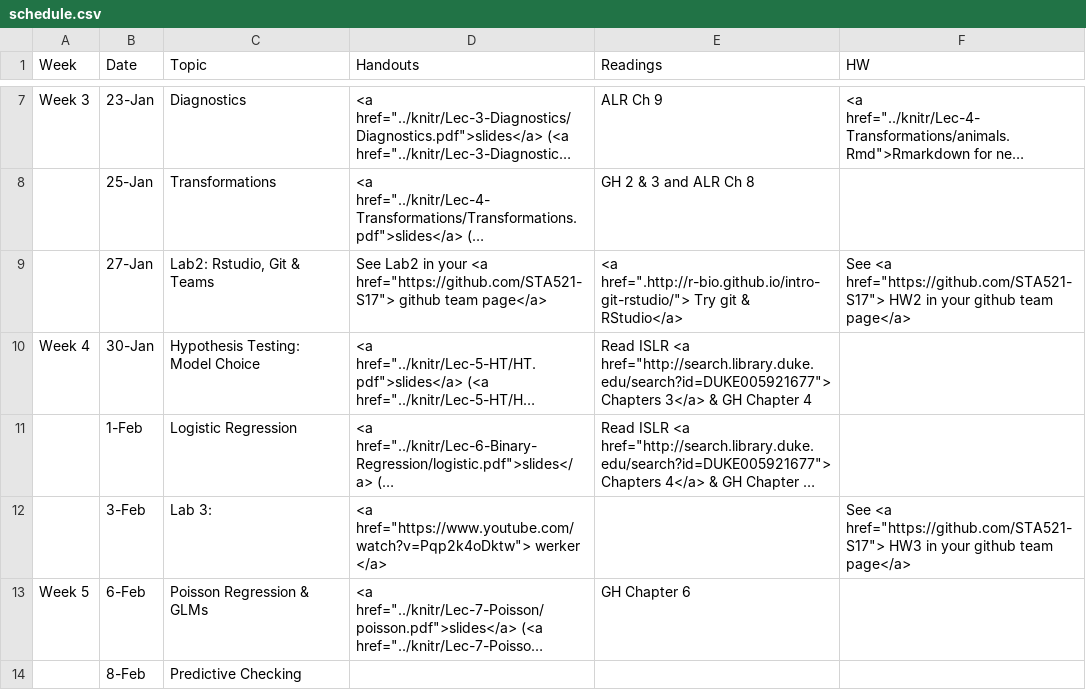
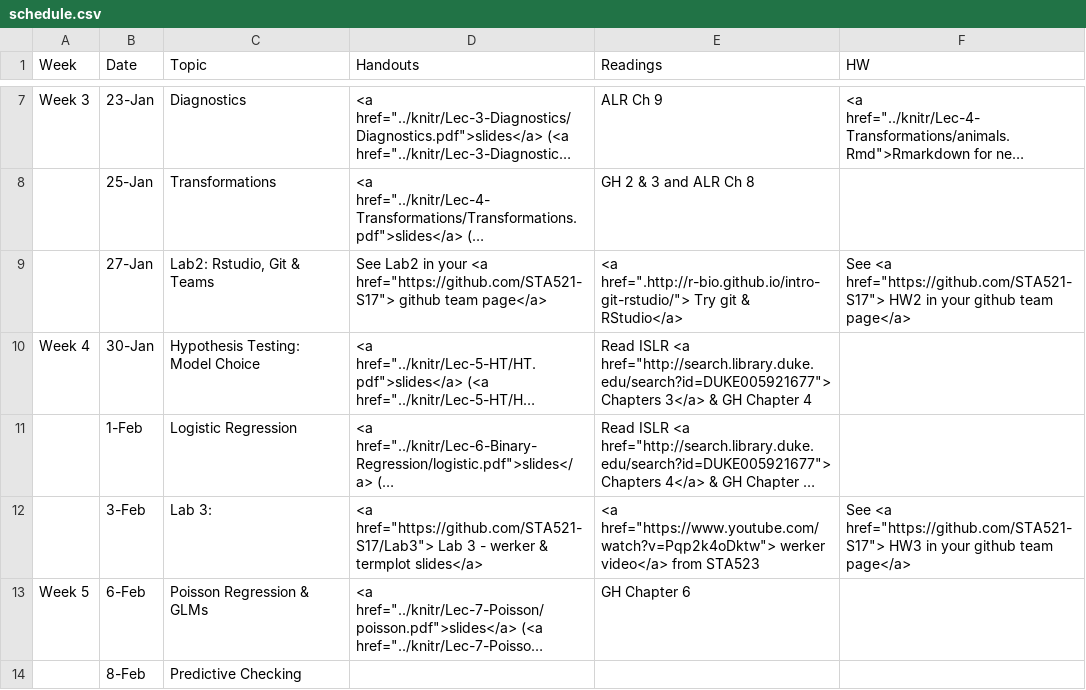
Before and after one commit to STA521-S17/sta521-S17-website, a CSV file: STA521_S17_web/_csv/schedule.csv, drawn as a sheet; only a part is shown, gaps mark what is left out; long unchanged cells end in …; the diff names each change by its address in the sheet, - before the commit and + after, or states it on an @@ line.

```diff
--- a/STA521_S17_web/_csv/schedule.csv
+++ b/STA521_S17_web/_csv/schedule.csv
-D12 (Handouts): <a href="https://www.youtube.com/watch?v=Pqp2k4oDktw"> werker </a>
+D12 (Handouts): <a href="https://github.com/STA521-S17/Lab3"> Lab 3 - werker & termplot slides</a>
-E12 (Readings): (empty)
+E12 (Readings): <a href="https://www.youtube.com/watch?v=Pqp2k4oDktw"> werker video</a> from STA523
```
Also changed, not shown: 7 other files.
